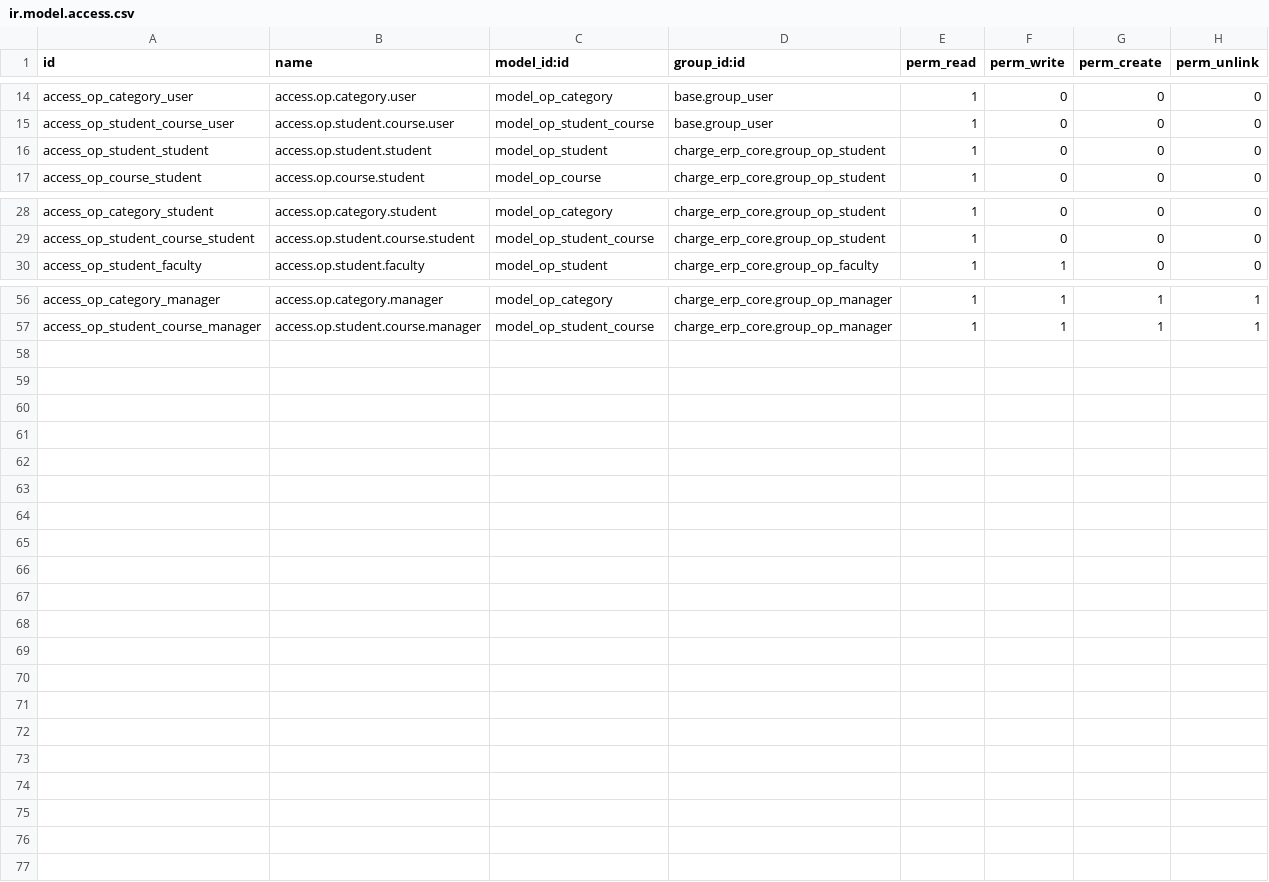
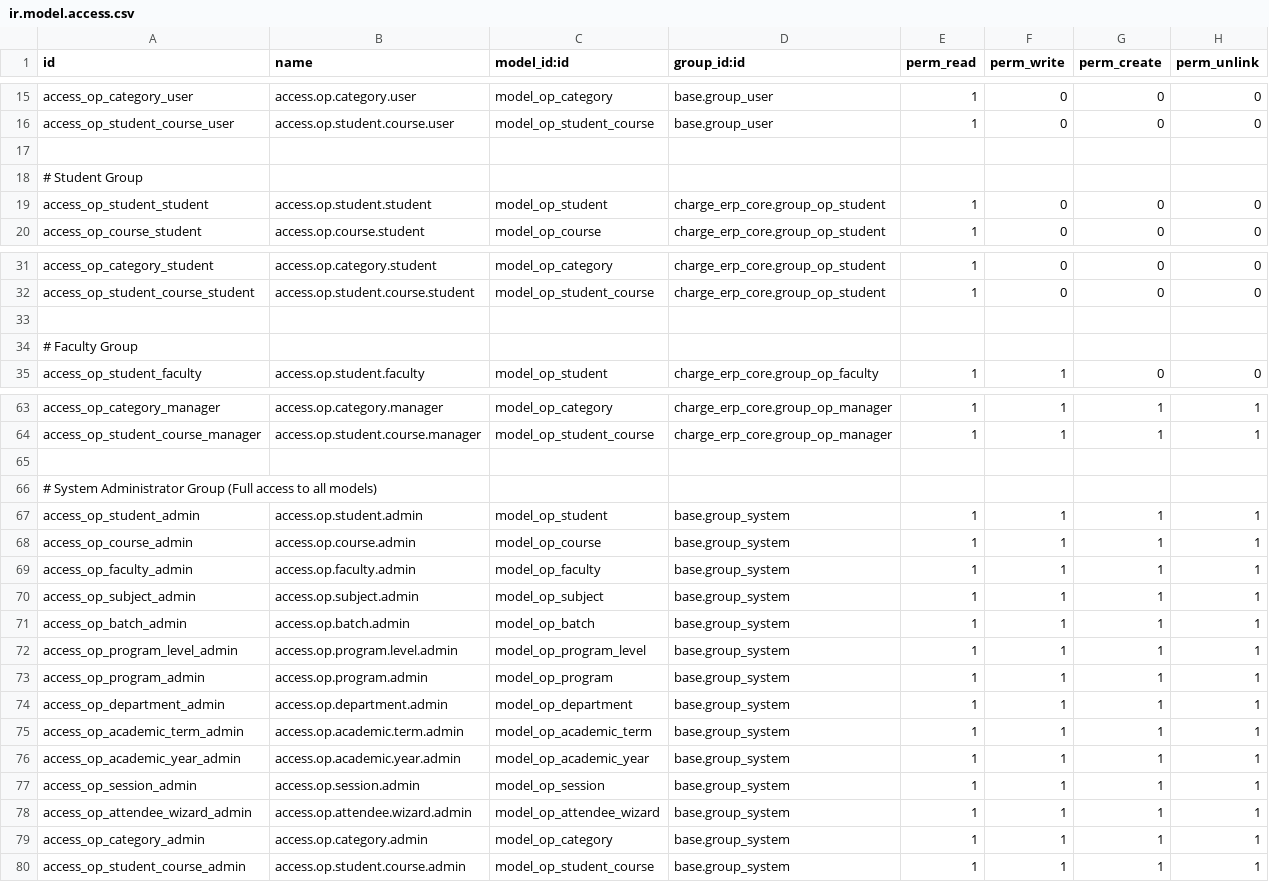
Before and after one commit to Rishiramk/charge19d, a CSV file: charge_erp_core/security/ir.model.access.csv, drawn as a sheet; only a part is shown, gaps mark what is left out; the diff covers the shown part only; the diff names each change by its address in the sheet, - before the commit and + after, or states it on an @@ line.

```diff
--- a/charge_erp_core/security/ir.model.access.csv
+++ b/charge_erp_core/security/ir.model.access.csv
+row 17: (empty)
+row 18: # Student Group
+row 33: (empty)
+row 34: # Faculty Group
+row 65: (empty)
+row 66: # System Administrator Group (Full access to all models)
+row 67: access_op_student_admin | access.op.student.admin | model_op_student | base.group_system | 1 | 1 | 1 | 1
+row 68: access_op_course_admin | access.op.course.admin | model_op_course | base.group_system | 1 | 1 | 1 | 1
+row 69: access_op_faculty_admin | access.op.faculty.admin | model_op_faculty | base.group_system | 1 | 1 | 1 | 1
+row 70: access_op_subject_admin | access.op.subject.admin | model_op_subject | base.group_system | 1 | 1 | 1 | 1
+row 71: access_op_batch_admin | access.op.batch.admin | model_op_batch | base.group_system | 1 | 1 | 1 | 1
+row 72: access_op_program_level_admin | access.op.program.level.admin | model_op_program_level | base.group_system | 1 | 1 | 1 | 1
+row 73: access_op_program_admin | access.op.program.admin | model_op_program | base.group_system | 1 | 1 | 1 | 1
+row 74: access_op_department_admin | access.op.department.admin | model_op_department | base.group_system | 1 | 1 | 1 | 1
+row 75: access_op_academic_term_admin | access.op.academic.term.admin | model_op_academic_term | base.group_system | 1 | 1 | 1 | 1
+row 76: access_op_academic_year_admin | access.op.academic.year.admin | model_op_academic_year | base.group_system | 1 | 1 | 1 | 1
+row 77: access_op_session_admin | access.op.session.admin | model_op_session | base.group_system | 1 | 1 | 1 | 1
+row 78: access_op_attendee_wizard_admin | access.op.attendee.wizard.admin | model_op_attendee_wizard | base.group_system | 1 | 1 | 1 | 1
+row 79: access_op_category_admin | access.op.category.admin | model_op_category | base.group_system | 1 | 1 | 1 | 1
+row 80: access_op_student_course_admin | access.op.student.course.admin | model_op_student_course | base.group_system | 1 | 1 | 1 | 1
```
Also changed, not shown: 3 added rows elsewhere in this file, 1 other file.
